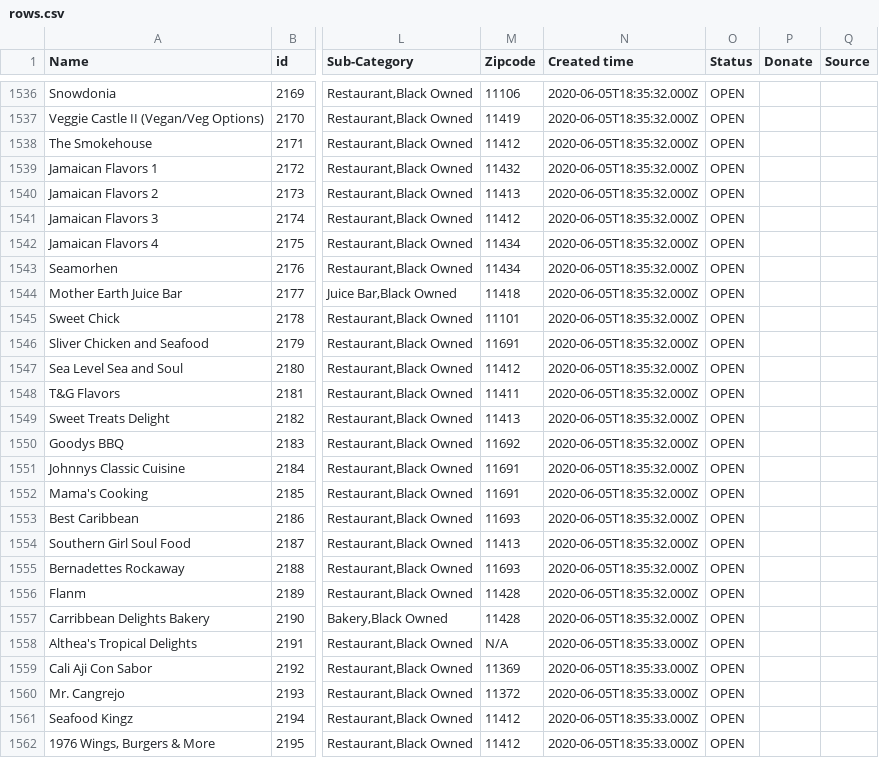
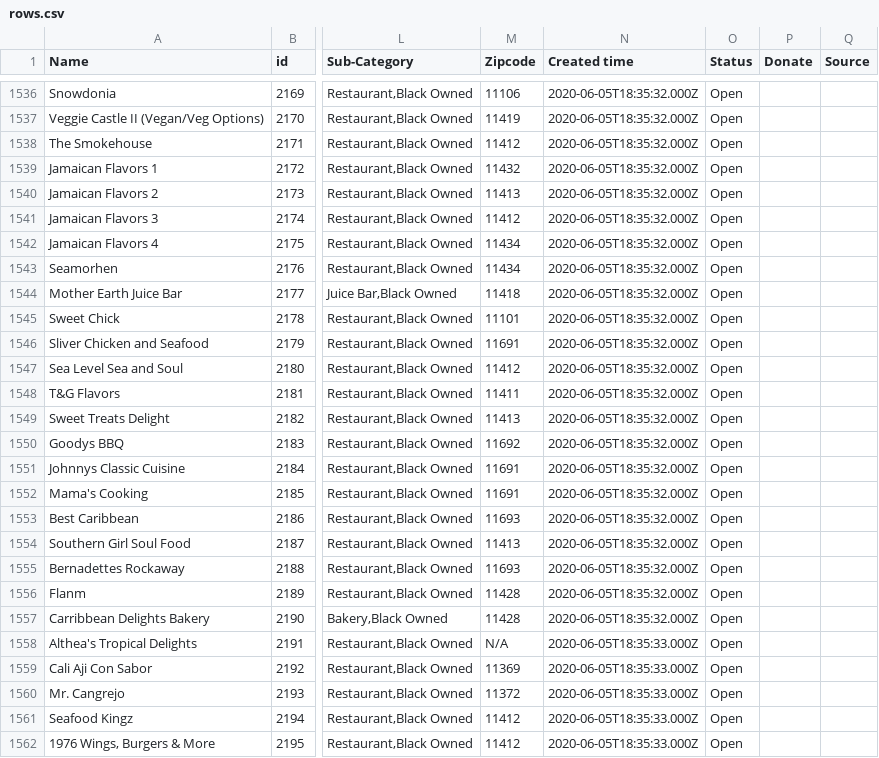
Before and after one commit to zhik/open_business_directory, a CSV file: data/rows.csv, drawn as a sheet; only a part is shown, gaps mark what is left out; the diff covers the shown part only; the diff names each change by its address in the sheet, - before the commit and + after, or states it on an @@ line.

```diff
--- a/data/rows.csv
+++ b/data/rows.csv
-O1536:O1562 (Status): OPEN
+O1536:O1562 (Status): Open
```
Also changed, not shown: 147 edited cells elsewhere in this file.
